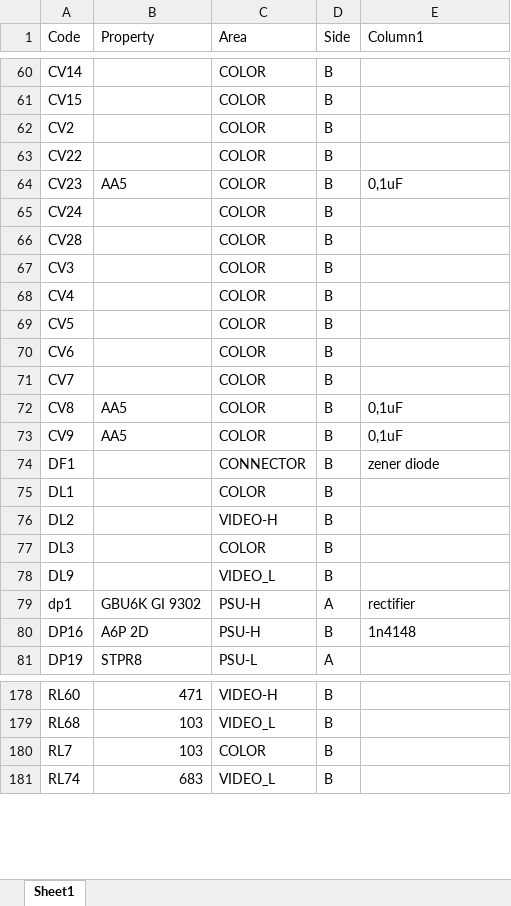
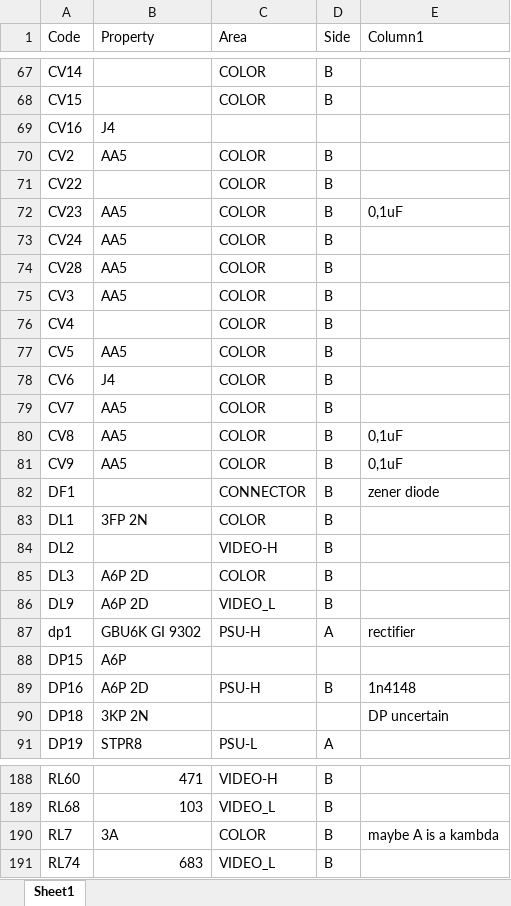
Before and after one commit to pferronato/MacCCAB, an Excel workbook: components-list.xlsx, sheet Sheet1, drawn as a sheet; only a part is shown, gaps mark what is left out; values as stored, in another font and other column widths than the file's, no borders; conditional formats and table styles not drawn; addresses are those after the commit; the diff covers the shown part only; the diff names each change by its address in the sheet, - before the commit and + after, or states it on an @@ line.

```diff
--- a/components-list.xlsx (sheet Sheet1)
+++ b/components-list.xlsx (sheet Sheet1)
+row 69: CV16 | J4
-B70 (Property): (empty)
+B70 (Property): AA5
-B73:B75 (Property): (empty)
+B73:B75 (Property): AA5
-B77 (Property): (empty)
+B77 (Property): AA5
-B78 (Property): (empty)
+B78 (Property): J4
-B79 (Property): (empty)
+B79 (Property): AA5
-B83 (Property): (empty)
+B83 (Property): 3FP 2N
-B85:B86 (Property): (empty)
+B85:B86 (Property): A6P 2D
+row 88: DP15 | A6P
+row 90: DP18 | 3KP 2N |  |  | DP uncertain
-B190 (Property): 103
+B190 (Property): 3A
-E190 (Column1): (empty)
+E190 (Column1): maybe A is a kambda
```
Also changed, not shown: 8 added rows and 34 edited cells elsewhere in this sheet.
